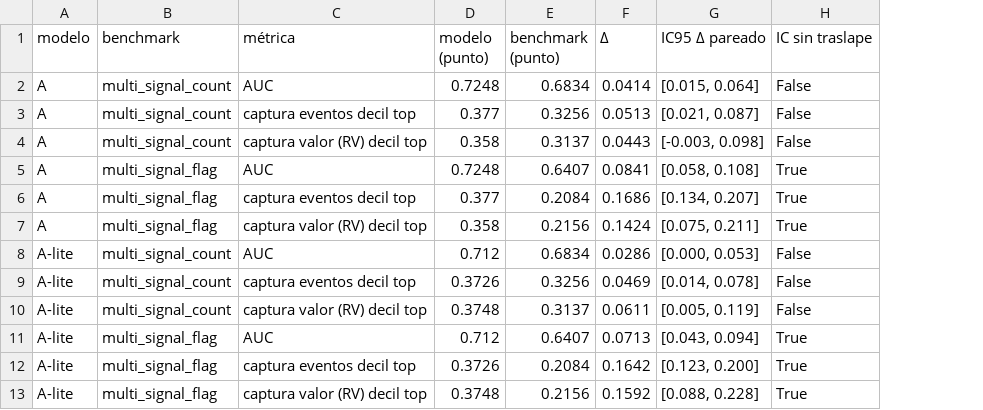
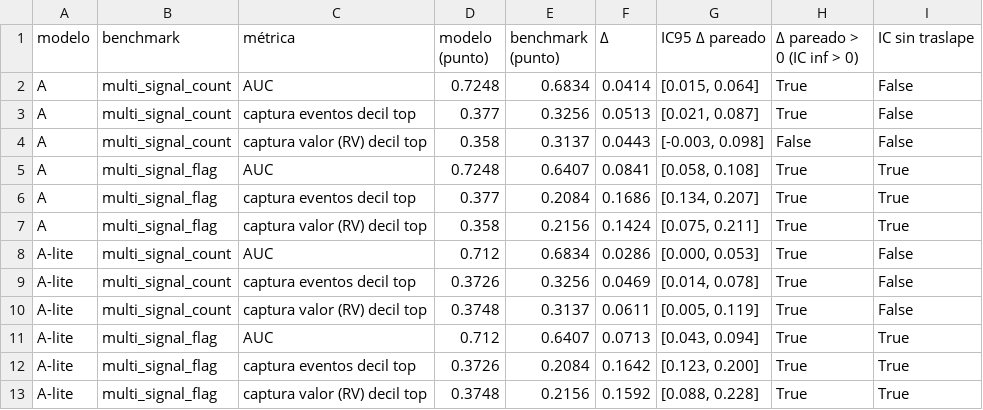
Before and after one commit to ealejandrot-bit/Citizens-bank, a CSV file: scorecard/outputs/tables/13_benchmark_comparison.csv, drawn as a sheet; the diff names each change by its address in the sheet, - before the commit and + after, or states it on an @@ line.

```diff
--- a/scorecard/outputs/tables/13_benchmark_comparison.csv
+++ b/scorecard/outputs/tables/13_benchmark_comparison.csv
+column H (Δ pareado > 0 (IC inf > 0)), rows 2-13: True | True | False | True | True | True | True | True | True | True | True | True
```
Also changed, not shown: scorecard/outputs/tables/13_approval_criteria.csv, 5 other files.
